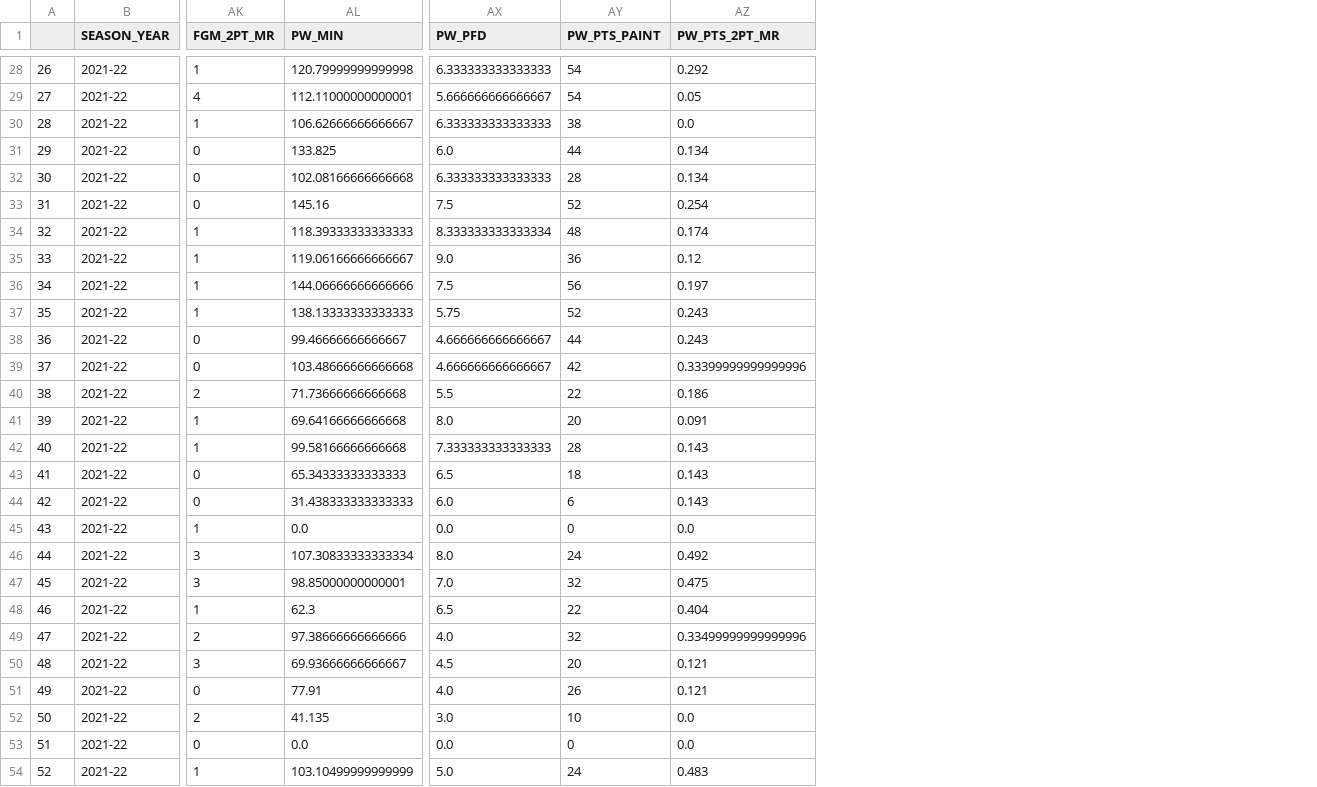
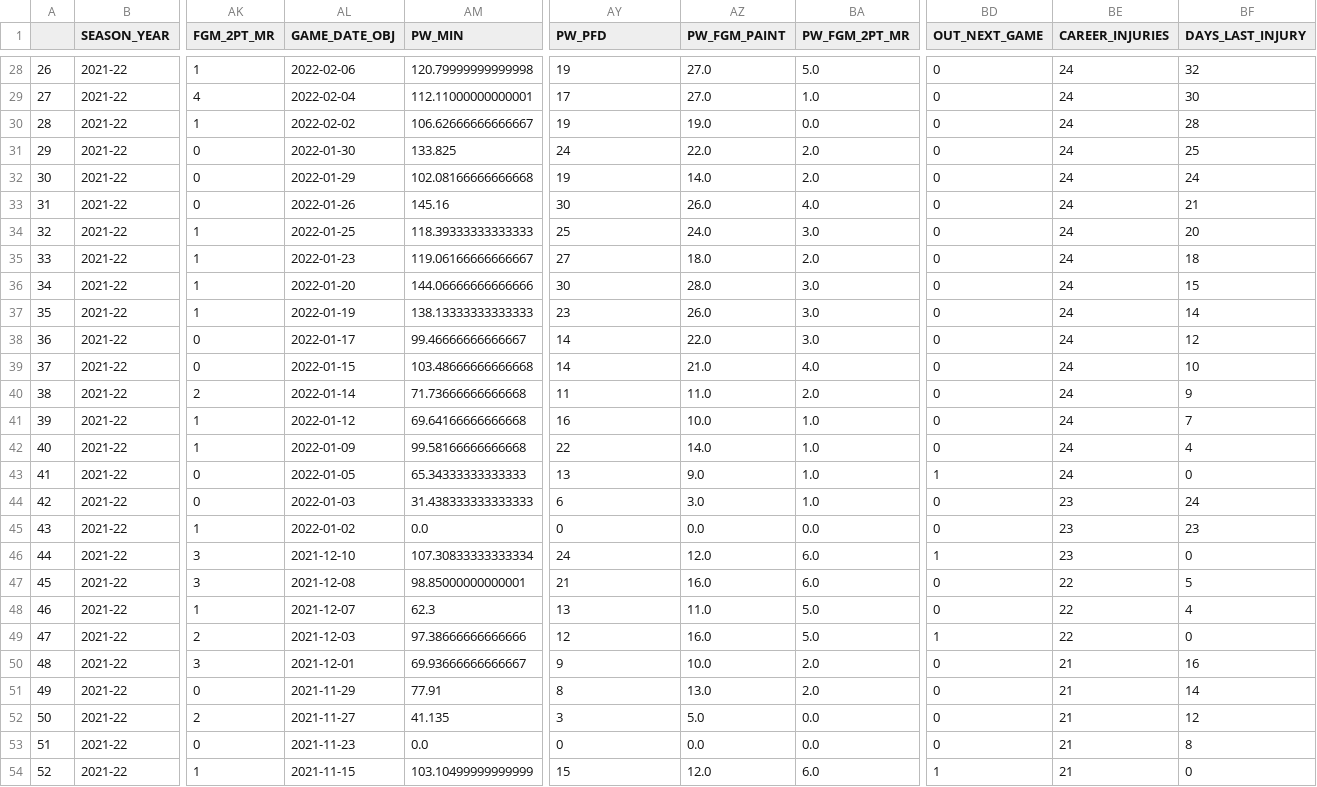
Before and after one commit to NadeemPatel2019/MSDS-456-final-project, a CSV file: Luka_Doncic_1629029_2021_22_game_logs.csv, drawn as a sheet; only a part is shown, gaps mark what is left out; removed rows and columns are numbered as before the commit, all else as after; the diff covers the shown part only; the diff names each change by its address in the sheet, - before the commit and + after, or states it on an @@ line.

```diff
--- a/Luka_Doncic_1629029_2021_22_game_logs.csv
+++ b/Luka_Doncic_1629029_2021_22_game_logs.csv
+column AL (GAME_DATE_OBJ), rows 28-54: 2022-02-06 | 2022-02-04 | 2022-02-02 | 2022-01-30 | 2022-01-29 | 2022-01-26 | 2022-01-25 | 2022-01-23 | 2022-01-20 | 2022-01-19 | 2022-01-17 | 2022-01-15 | 2022-01-14 | 2022-01-12 | 2022-01-09 | 2022-01-05 | 2022-01-03 | 2022-01-02 | 2021-12-10 | 2021-12-08 | 2021-12-07 | 2021-12-03 | 2021-12-01 | 2021-11-29 | 2021-11-27 | 2021-11-23 | 2021-11-15
-column AY (PW_PTS_PAINT), rows 28-54: 54 | 54 | 38 | 44 | 28 | 52 | 48 | 36 | 56 | 52 | 44 | 42 | 22 | 20 | 28 | 18 | 6 | 0 | 24 | 32 | 22 | 32 | 20 | 26 | 10 | 0 | 24
-column AZ (PW_PTS_2PT_MR), rows 28-54: 0.292 | 0.05 | 0.0 | 0.134 | 0.134 | 0.254 | 0.174 | 0.12 | 0.197 | 0.243 | 0.243 | 0.33399999999999996 | 0.186 | 0.091 | 0.143 | 0.143 | 0.143 | 0.0 | 0.492 | 0.475 | 0.404 | 0.33499999999999996 | 0.121 | 0.121 | 0.0 | 0.0 | 0.483
+column AZ (PW_FGM_PAINT), rows 28-54: 27.0 | 27.0 | 19.0 | 22.0 | 14.0 | 26.0 | 24.0 | 18.0 | 28.0 | 26.0 | 22.0 | 21.0 | 11.0 | 10.0 | 14.0 | 9.0 | 3.0 | 0.0 | 12.0 | 16.0 | 11.0 | 16.0 | 10.0 | 13.0 | 5.0 | 0.0 | 12.0
+column BA (PW_FGM_2PT_MR), rows 28-54: 5.0 | 1.0 | 0.0 | 2.0 | 2.0 | 4.0 | 3.0 | 2.0 | 3.0 | 3.0 | 3.0 | 4.0 | 2.0 | 1.0 | 1.0 | 1.0 | 1.0 | 0.0 | 6.0 | 6.0 | 5.0 | 5.0 | 2.0 | 2.0 | 0.0 | 0.0 | 6.0
+column BD (OUT_NEXT_GAME), rows 28-54: 0 | 0 | 0 | 0 | 0 | 0 | 0 | 0 | 0 | 0 | 0 | 0 | 0 | 0 | 0 | 1 | 0 | 0 | 1 | 0 | 0 | 1 | 0 | 0 | 0 | 0 | 1
+column BE (CAREER_INJURIES), rows 28-54: 24 | 24 | 24 | 24 | 24 | 24 | 24 | 24 | 24 | 24 | 24 | 24 | 24 | 24 | 24 | 24 | 23 | 23 | 23 | 22 | 22 | 22 | 21 | 21 | 21 | 21 | 21
+column BF (DAYS_LAST_INJURY), rows 28-54: 32 | 30 | 28 | 25 | 24 | 21 | 20 | 18 | 15 | 14 | 12 | 10 | 9 | 7 | 4 | 0 | 24 | 23 | 0 | 5 | 4 | 0 | 16 | 14 | 12 | 8 | 0
-AY28 (PW_PFD): 6.333333333333333
+AY28 (PW_PFD): 19
-AY29 (PW_PFD): 5.666666666666667
+AY29 (PW_PFD): 17
-AY30 (PW_PFD): 6.333333333333333
+AY30 (PW_PFD): 19
-AY31 (PW_PFD): 6.0
+AY31 (PW_PFD): 24
-AY32 (PW_PFD): 6.333333333333333
+AY32 (PW_PFD): 19
-AY33 (PW_PFD): 7.5
+AY33 (PW_PFD): 30
-AY34 (PW_PFD): 8.333333333333334
+AY34 (PW_PFD): 25
-AY35 (PW_PFD): 9.0
+AY35 (PW_PFD): 27
-AY36 (PW_PFD): 7.5
+AY36 (PW_PFD): 30
-AY37 (PW_PFD): 5.75
+AY37 (PW_PFD): 23
-AY38:AY39 (PW_PFD): 4.666666666666667
+AY38:AY39 (PW_PFD): 14
-AY40 (PW_PFD): 5.5
+AY40 (PW_PFD): 11
-AY41 (PW_PFD): 8.0
+AY41 (PW_PFD): 16
-AY42 (PW_PFD): 7.333333333333333
+AY42 (PW_PFD): 22
-AY43 (PW_PFD): 6.5
+AY43 (PW_PFD): 13
-AY44 (PW_PFD): 6.0
+AY44 (PW_PFD): 6
-AY45 (PW_PFD): 0.0
+AY45 (PW_PFD): 0
-AY46 (PW_PFD): 8.0
+AY46 (PW_PFD): 24
-AY47 (PW_PFD): 7.0
+AY47 (PW_PFD): 21
-AY48 (PW_PFD): 6.5
+AY48 (PW_PFD): 13
-AY49 (PW_PFD): 4.0
+AY49 (PW_PFD): 12
-AY50 (PW_PFD): 4.5
+AY50 (PW_PFD): 9
-AY51 (PW_PFD): 4.0
+AY51 (PW_PFD): 8
-AY52 (PW_PFD): 3.0
+AY52 (PW_PFD): 3
-AY53 (PW_PFD): 0.0
+AY53 (PW_PFD): 0
-AY54 (PW_PFD): 5.0
+AY54 (PW_PFD): 15
```
Also changed, not shown: 38 edited cells elsewhere in this file.
